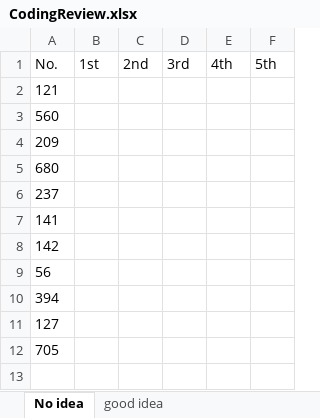
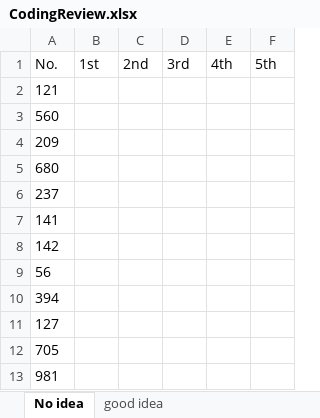
Before and after one commit to CarmenDou/Leetcode, an Excel workbook: CodingReview.xlsx, sheet No idea, drawn as a sheet; values as stored, in another font and other column widths than the file's, no borders; the diff names each change by its address in the sheet, - before the commit and + after, or states it on an @@ line.

```diff
--- a/CodingReview.xlsx (sheet No idea)
+++ b/CodingReview.xlsx (sheet No idea)
+row 13: 981
```
Also changed, not shown: 5 other files.
